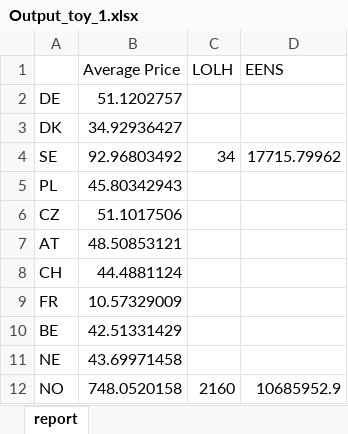
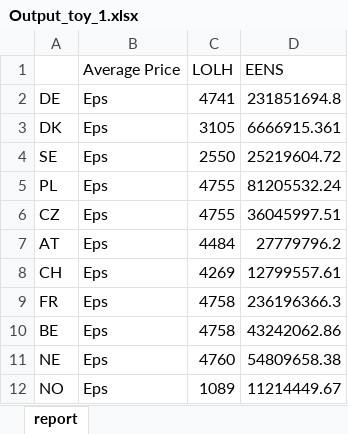
Before and after one commit to bernemax/ARO_Dunkelflaute_Europe, an Excel workbook: NTC_node_model/Output_toy_1.xlsx, sheet report, drawn as a sheet; only a part is shown; values as stored, in another font and other column widths than the file's, no borders; the diff covers the shown part only; the diff names each change by its address in the sheet, - before the commit and + after, or states it on an @@ line.

```diff
--- a/NTC_node_model/Output_toy_1.xlsx (sheet report)
+++ b/NTC_node_model/Output_toy_1.xlsx (sheet report)
-B2 (Average Price): 51.1202757
+B2 (Average Price): Eps
-C2 (LOLH): (empty)
+C2 (LOLH): 4741
-D2 (EENS): (empty)
+D2 (EENS): 231851694.8
-B3 (Average Price): 34.92936427
+B3 (Average Price): Eps
-C3 (LOLH): (empty)
+C3 (LOLH): 3105
-D3 (EENS): (empty)
+D3 (EENS): 6666915.361
-B4 (Average Price): 92.96803492
+B4 (Average Price): Eps
-C4 (LOLH): 34
+C4 (LOLH): 2550
-D4 (EENS): 17715.79962
+D4 (EENS): 25219604.72
-B5 (Average Price): 45.80342943
+B5 (Average Price): Eps
-C5:C6 (LOLH): (empty)
+C5:C6 (LOLH): 4755
-D5 (EENS): (empty)
+D5 (EENS): 81205532.24
-B6 (Average Price): 51.1017506
+B6 (Average Price): Eps
-D6 (EENS): (empty)
+D6 (EENS): 36045997.51
-B7 (Average Price): 48.50853121
+B7 (Average Price): Eps
-C7 (LOLH): (empty)
+C7 (LOLH): 4484
-D7 (EENS): (empty)
+D7 (EENS): 27779796.2
-B8 (Average Price): 44.4881124
+B8 (Average Price): Eps
-C8 (LOLH): (empty)
+C8 (LOLH): 4269
-D8 (EENS): (empty)
+D8 (EENS): 12799557.61
-B9 (Average Price): 10.57329009
+B9 (Average Price): Eps
-C9:C10 (LOLH): (empty)
+C9:C10 (LOLH): 4758
-D9 (EENS): (empty)
+D9 (EENS): 236196366.3
-B10 (Average Price): 42.51331429
+B10 (Average Price): Eps
-D10 (EENS): (empty)
+D10 (EENS): 43242062.86
-B11 (Average Price): 43.69971458
+B11 (Average Price): Eps
-C11 (LOLH): (empty)
+C11 (LOLH): 4760
-D11 (EENS): (empty)
+D11 (EENS): 54809658.38
-B12 (Average Price): 748.0520158
+B12 (Average Price): Eps
-C12 (LOLH): 2160
+C12 (LOLH): 1089
-D12 (EENS): 10685952.9
+D12 (EENS): 11214449.67
```
Also changed, not shown: 17 edited cells elsewhere in this sheet, 8 other files.
